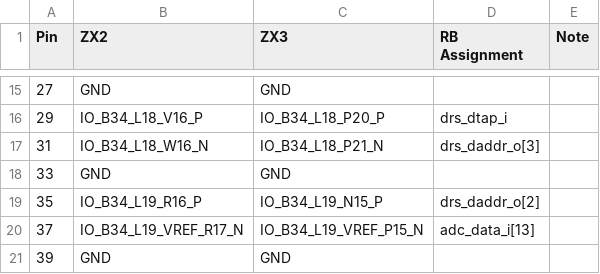
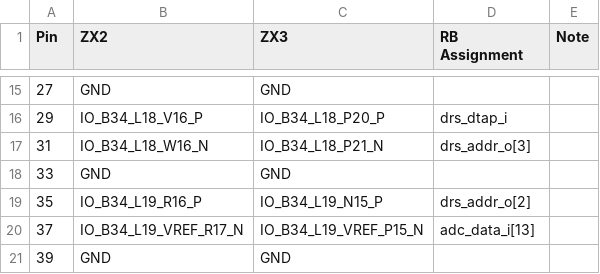
Before and after one commit to andrewpeck/gaps-tof-firmware, a CSV file: xdc/pinout.csv, drawn as a sheet; only a part is shown, gaps mark what is left out.

Commit message:
fix typo in pinout

```diff
--- a/xdc/pinout.csv
+++ b/xdc/pinout.csv
@@ -16,5 +16,5 @@ Pin,ZX2,ZX3,RB Assignment,Note
 29,IO_B34_L18_V16_P,IO_B34_L18_P20_P,drs_dtap_i,
-31,IO_B34_L18_W16_N,IO_B34_L18_P21_N,drs_daddr_o[3],
+31,IO_B34_L18_W16_N,IO_B34_L18_P21_N,drs_addr_o[3],
 33,GND,GND,,
-35,IO_B34_L19_R16_P,IO_B34_L19_N15_P,drs_daddr_o[2],
+35,IO_B34_L19_R16_P,IO_B34_L19_N15_P,drs_addr_o[2],
 37,IO_B34_L19_VREF_R17_N,IO_B34_L19_VREF_P15_N,adc_data_i[13],
```
Also changed, not shown: 2 other files.
